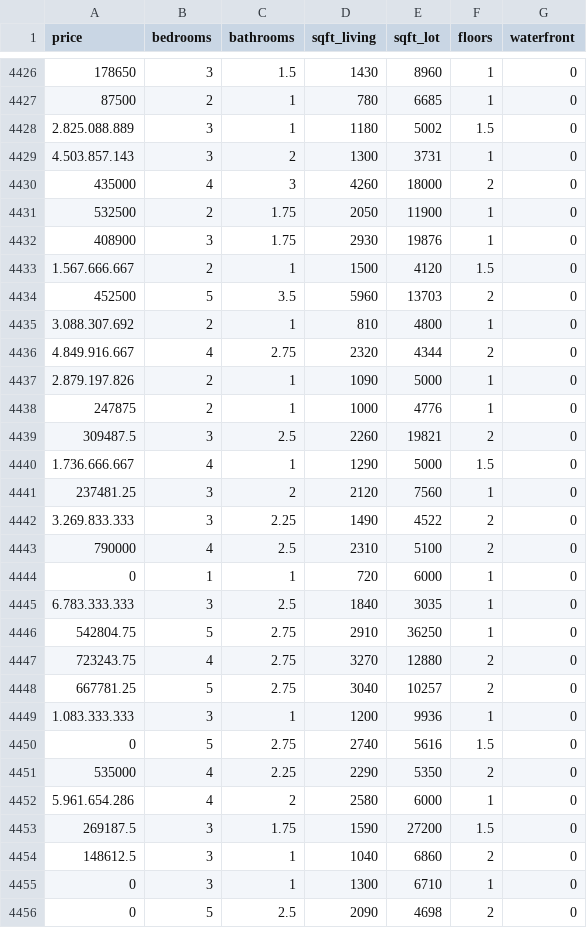
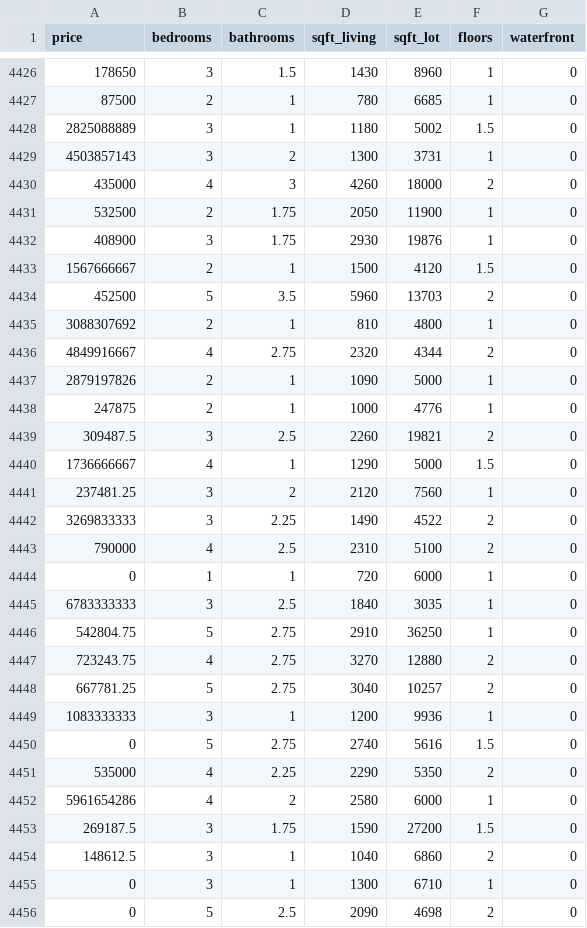
Before and after one commit to schangr/data, a CSV file: data_USA.csv, drawn as a sheet; only a part is shown, gaps mark what is left out; the diff covers the shown part only.

Commit message:
Add files via upload

```diff
--- a/data_USA.csv
+++ b/data_USA.csv
@@ -4427,4 +4427,4 @@
 87500;2;1;780;6685;1;0
-2.825.088.889;3;1;1180;5002;1.5;0
-4.503.857.143;3;2;1300;3731;1;0
+2825088889;3;1;1180;5002;1.5;0
+4503857143;3;2;1300;3731;1;0
 435000;4;3;4260;18000;2;0
@@ -4432,15 +4432,15 @@
 408900;3;1.75;2930;19876;1;0
-1.567.666.667;2;1;1500;4120;1.5;0
+1567666667;2;1;1500;4120;1.5;0
 452500;5;3.5;5960;13703;2;0
-3.088.307.692;2;1;810;4800;1;0
-4.849.916.667;4;2.75;2320;4344;2;0
-2.879.197.826;2;1;1090;5000;1;0
+3088307692;2;1;810;4800;1;0
+4849916667;4;2.75;2320;4344;2;0
+2879197826;2;1;1090;5000;1;0
 247875;2;1;1000;4776;1;0
 309487.5;3;2.5;2260;19821;2;0
-1.736.666.667;4;1;1290;5000;1.5;0
+1736666667;4;1;1290;5000;1.5;0
 237481.25;3;2;2120;7560;1;0
-3.269.833.333;3;2.25;1490;4522;2;0
+3269833333;3;2.25;1490;4522;2;0
 790000;4;2.5;2310;5100;2;0
 0;1;1;720;6000;1;0
-6.783.333.333;3;2.5;1840;3035;1;0
+6783333333;3;2.5;1840;3035;1;0
 542804.75;5;2.75;2910;36250;1;0
@@ -4448,6 +4448,6 @@
 667781.25;5;2.75;3040;10257;2;0
-1.083.333.333;3;1;1200;9936;1;0
+1083333333;3;1;1200;9936;1;0
 0;5;2.75;2740;5616;1.5;0
 535000;4;2.25;2290;5350;2;0
-5.961.654.286;4;2;2580;6000;1;0
+5961654286;4;2;2580;6000;1;0
 269187.5;3;1.75;1590;27200;1.5;0
```
Also changed, not shown: 75 edited cells elsewhere in this file.
